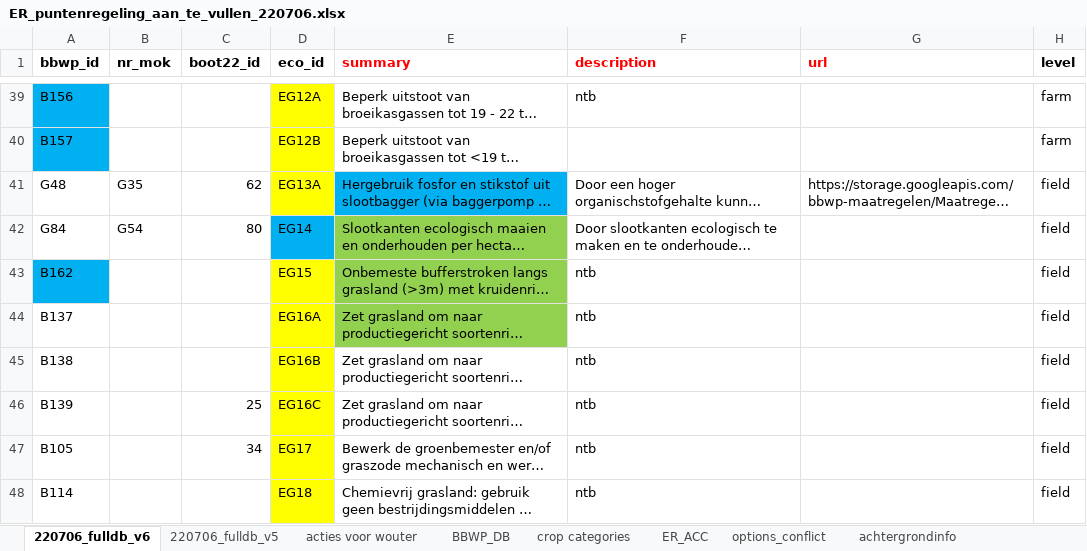
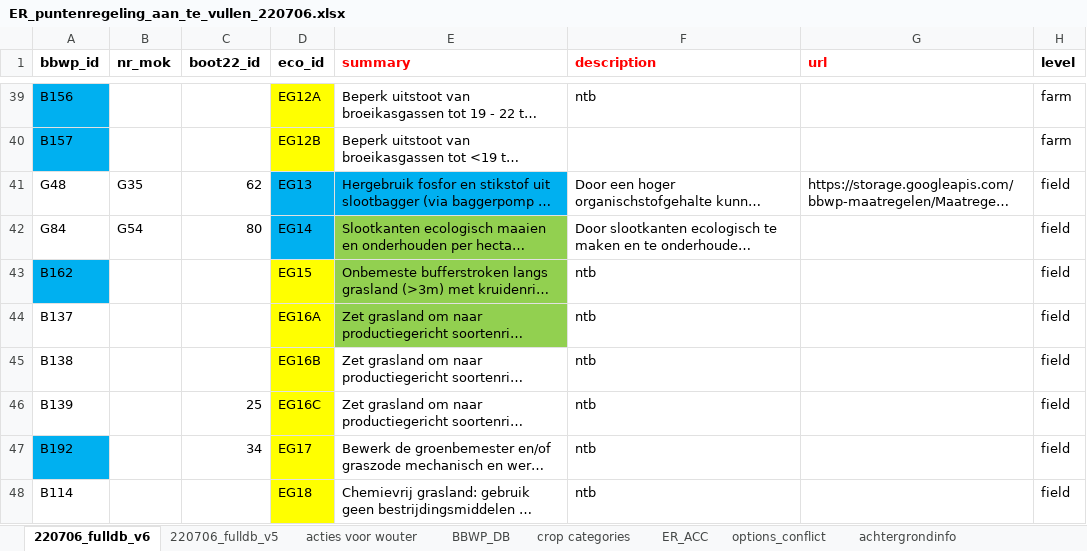
Before and after one commit to AgroCares/BedrijfsBodemWaterPlanCalculator, an Excel workbook: dev/ER_puntenregeling_aan_te_vullen_220706.xlsx, sheet 220706_fulldb_v6, drawn as a sheet; only a part is shown, gaps mark what is left out; long unchanged cells end in …; values as stored, in another font and other column widths than the file's, no borders; the diff names each change by its address in the sheet, - before the commit and + after, or states it on an @@ line.

Commit message:
fix duplicated bbwp_id in measures

```diff
--- a/dev/ER_puntenregeling_aan_te_vullen_220706.xlsx (sheet 220706_fulldb_v6)
+++ b/dev/ER_puntenregeling_aan_te_vullen_220706.xlsx (sheet 220706_fulldb_v6)
-D41 (eco_id): EG13A
+D41 (eco_id): EG13
-D41 fill: #FFFF00
+D41 fill: #00B0F0
-A47 (bbwp_id): B105
+A47 (bbwp_id): B192
-A47 fill: none
+A47 fill: #00B0F0
```
Also changed, not shown: sheet 220706_fulldb_v5, 1 other file.
